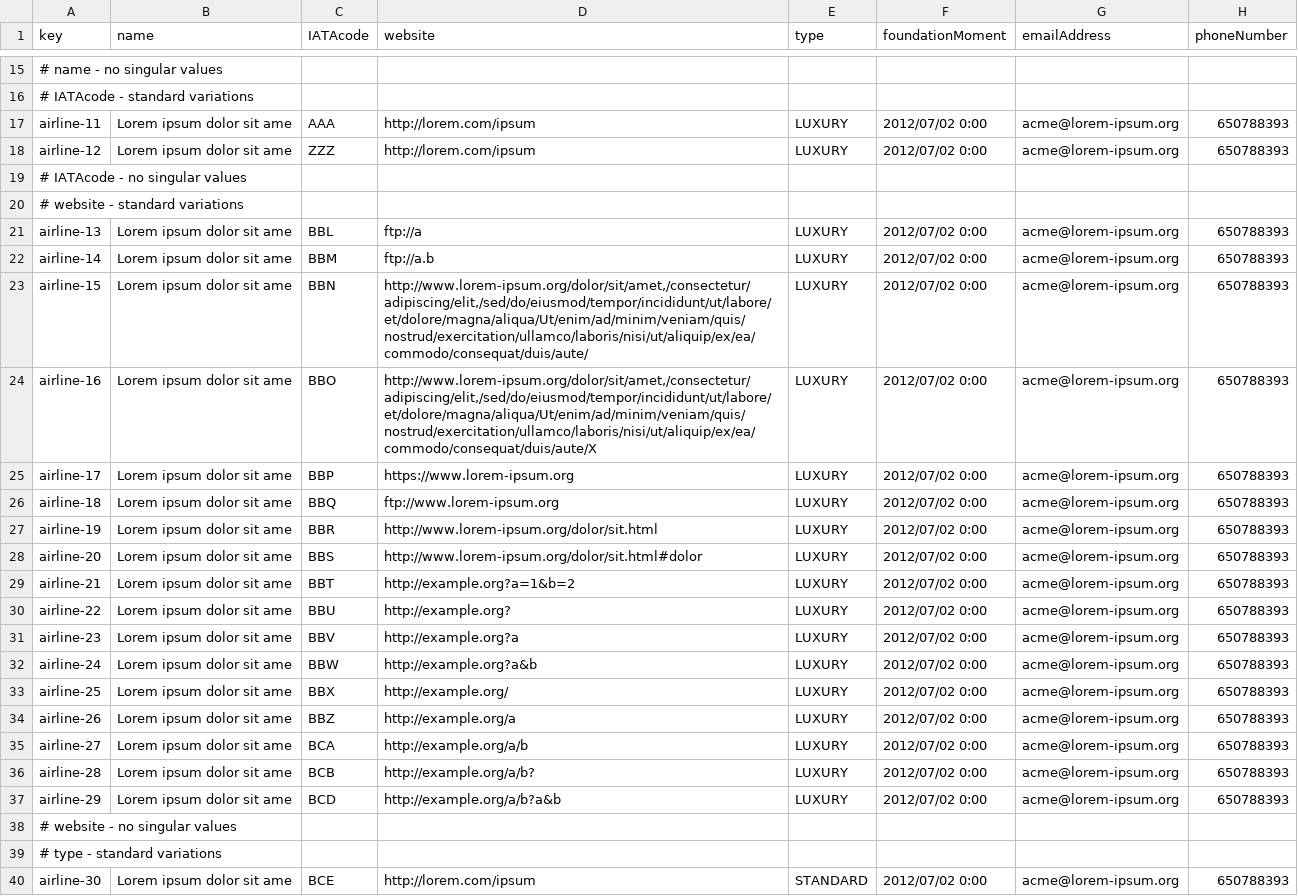
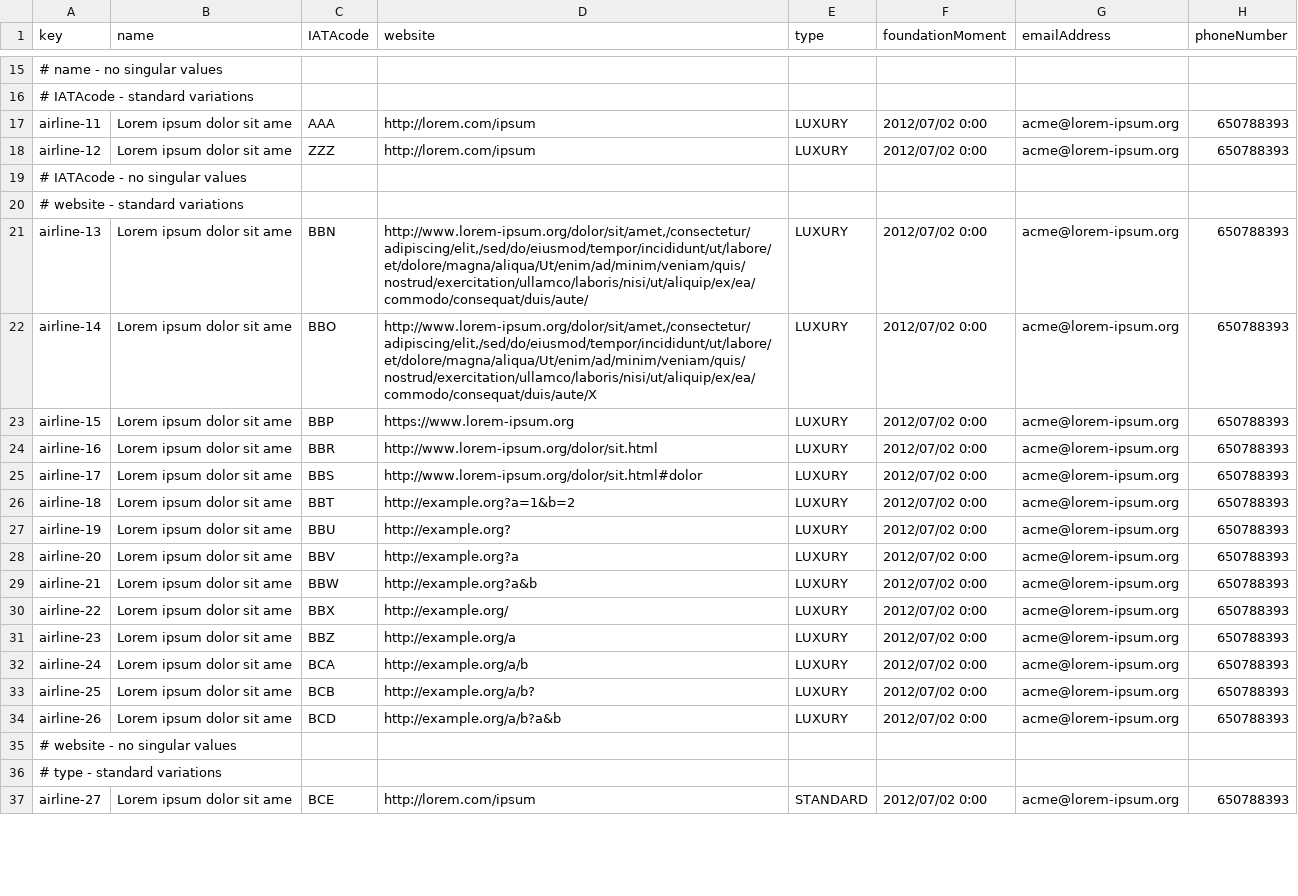
Before and after one commit to ManunGar/Acme-ANS-D04, a CSV file: src/main/resources/WEB-INF/data/sample/airline.csv, drawn as a sheet; only a part is shown, gaps mark what is left out; the diff covers the shown part only.

```diff
--- a/src/main/resources/WEB-INF/data/sample/airline.csv
+++ b/src/main/resources/WEB-INF/data/sample/airline.csv
@@ -20,21 +20,18 @@ airline-12,Lorem ipsum dolor sit ame,ZZZ,http://lorem.com/ipsum,LUXURY,2012/07/0
 # website - standard variations
-airline-13,Lorem ipsum dolor sit ame,BBL,ftp://a,LUXURY,2012/07/02 0:00,acme@lorem-ipsum.org,650788393
-airline-14,Lorem ipsum dolor sit ame,BBM,ftp://a.b,LUXURY,2012/07/02 0:00,acme@lorem-ipsum.org,650788393
-airline-15,Lorem ipsum dolor sit ame,BBN,"http://www.lorem-ipsum.org/dolor/sit/amet,/consectetur/adipiscing/elit,/sed/do/eiusmod/tempor/incididunt/ut/labore/et/dolore/magna/aliqua/Ut/enim/ad/minim/veniam/quis/nostrud/exercitation/ullamco/laboris/nisi/ut/aliquip/ex/ea/commodo/consequat/duis/aute/",LUXURY,2012/07/02 0:00,acme@lorem-ipsum.org,650788393
-airline-16,Lorem ipsum dolor sit ame,BBO,"http://www.lorem-ipsum.org/dolor/sit/amet,/consectetur/adipiscing/elit,/sed/do/eiusmod/tempor/incididunt/ut/labore/et/dolore/magna/aliqua/Ut/enim/ad/minim/veniam/quis/nostrud/exercitation/ullamco/laboris/nisi/ut/aliquip/ex/ea/commodo/consequat/duis/aute/X",LUXURY,2012/07/02 0:00,acme@lorem-ipsum.org,650788393
-airline-17,Lorem ipsum dolor sit ame,BBP,https://www.lorem-ipsum.org,LUXURY,2012/07/02 0:00,acme@lorem-ipsum.org,650788393
-airline-18,Lorem ipsum dolor sit ame,BBQ,ftp://www.lorem-ipsum.org,LUXURY,2012/07/02 0:00,acme@lorem-ipsum.org,650788393
-airline-19,Lorem ipsum dolor sit ame,BBR,http://www.lorem-ipsum.org/dolor/sit.html,LUXURY,2012/07/02 0:00,acme@lorem-ipsum.org,650788393
-airline-20,Lorem ipsum dolor sit ame,BBS,http://www.lorem-ipsum.org/dolor/sit.html#dolor,LUXURY,2012/07/02 0:00,acme@lorem-ipsum.org,650788393
-airline-21,Lorem ipsum dolor sit ame,BBT,http://example.org?a=1&b=2,LUXURY,2012/07/02 0:00,acme@lorem-ipsum.org,650788393
-airline-22,Lorem ipsum dolor sit ame,BBU,http://example.org?,LUXURY,2012/07/02 0:00,acme@lorem-ipsum.org,650788393
-airline-23,Lorem ipsum dolor sit ame,BBV,http://example.org?a,LUXURY,2012/07/02 0:00,acme@lorem-ipsum.org,650788393
-airline-24,Lorem ipsum dolor sit ame,BBW,http://example.org?a&b,LUXURY,2012/07/02 0:00,acme@lorem-ipsum.org,650788393
-airline-25,Lorem ipsum dolor sit ame,BBX,http://example.org/,LUXURY,2012/07/02 0:00,acme@lorem-ipsum.org,650788393
-airline-26,Lorem ipsum dolor sit ame,BBZ,http://example.org/a,LUXURY,2012/07/02 0:00,acme@lorem-ipsum.org,650788393
-airline-27,Lorem ipsum dolor sit ame,BCA,http://example.org/a/b,LUXURY,2012/07/02 0:00,acme@lorem-ipsum.org,650788393
-airline-28,Lorem ipsum dolor sit ame,BCB,http://example.org/a/b?,LUXURY,2012/07/02 0:00,acme@lorem-ipsum.org,650788393
-airline-29,Lorem ipsum dolor sit ame,BCD,http://example.org/a/b?a&b,LUXURY,2012/07/02 0:00,acme@lorem-ipsum.org,650788393
+airline-13,Lorem ipsum dolor sit ame,BBN,"http://www.lorem-ipsum.org/dolor/sit/amet,/consectetur/adipiscing/elit,/sed/do/eiusmod/tempor/incididunt/ut/labore/et/dolore/magna/aliqua/Ut/enim/ad/minim/veniam/quis/nostrud/exercitation/ullamco/laboris/nisi/ut/aliquip/ex/ea/commodo/consequat/duis/aute/",LUXURY,2012/07/02 0:00,acme@lorem-ipsum.org,650788393
+airline-14,Lorem ipsum dolor sit ame,BBO,"http://www.lorem-ipsum.org/dolor/sit/amet,/consectetur/adipiscing/elit,/sed/do/eiusmod/tempor/incididunt/ut/labore/et/dolore/magna/aliqua/Ut/enim/ad/minim/veniam/quis/nostrud/exercitation/ullamco/laboris/nisi/ut/aliquip/ex/ea/commodo/consequat/duis/aute/X",LUXURY,2012/07/02 0:00,acme@lorem-ipsum.org,650788393
+airline-15,Lorem ipsum dolor sit ame,BBP,https://www.lorem-ipsum.org,LUXURY,2012/07/02 0:00,acme@lorem-ipsum.org,650788393
+airline-16,Lorem ipsum dolor sit ame,BBR,http://www.lorem-ipsum.org/dolor/sit.html,LUXURY,2012/07/02 0:00,acme@lorem-ipsum.org,650788393
+airline-17,Lorem ipsum dolor sit ame,BBS,http://www.lorem-ipsum.org/dolor/sit.html#dolor,LUXURY,2012/07/02 0:00,acme@lorem-ipsum.org,650788393
+airline-18,Lorem ipsum dolor sit ame,BBT,http://example.org?a=1&b=2,LUXURY,2012/07/02 0:00,acme@lorem-ipsum.org,650788393
+airline-19,Lorem ipsum dolor sit ame,BBU,http://example.org?,LUXURY,2012/07/02 0:00,acme@lorem-ipsum.org,650788393
+airline-20,Lorem ipsum dolor sit ame,BBV,http://example.org?a,LUXURY,2012/07/02 0:00,acme@lorem-ipsum.org,650788393
+airline-21,Lorem ipsum dolor sit ame,BBW,http://example.org?a&b,LUXURY,2012/07/02 0:00,acme@lorem-ipsum.org,650788393
+airline-22,Lorem ipsum dolor sit ame,BBX,http://example.org/,LUXURY,2012/07/02 0:00,acme@lorem-ipsum.org,650788393
+airline-23,Lorem ipsum dolor sit ame,BBZ,http://example.org/a,LUXURY,2012/07/02 0:00,acme@lorem-ipsum.org,650788393
+airline-24,Lorem ipsum dolor sit ame,BCA,http://example.org/a/b,LUXURY,2012/07/02 0:00,acme@lorem-ipsum.org,650788393
+airline-25,Lorem ipsum dolor sit ame,BCB,http://example.org/a/b?,LUXURY,2012/07/02 0:00,acme@lorem-ipsum.org,650788393
+airline-26,Lorem ipsum dolor sit ame,BCD,http://example.org/a/b?a&b,LUXURY,2012/07/02 0:00,acme@lorem-ipsum.org,650788393
 # website - no singular values
 # type - standard variations
-airline-30,Lorem ipsum dolor sit ame,BCE,http://lorem.com/ipsum,STANDARD,2012/07/02 0:00,acme@lorem-ipsum.org,650788393
+airline-27,Lorem ipsum dolor sit ame,BCE,http://lorem.com/ipsum,STANDARD,2012/07/02 0:00,acme@lorem-ipsum.org,650788393
```
Also changed, not shown: 3 added rows, 3 removed rows and 20 edited cells elsewhere in this file, src/main/resources/WEB-INF/data/sample/aircraft.csv, src/main/resources/WEB-INF/data/sample/airlineManager.csv, 6 other files.
